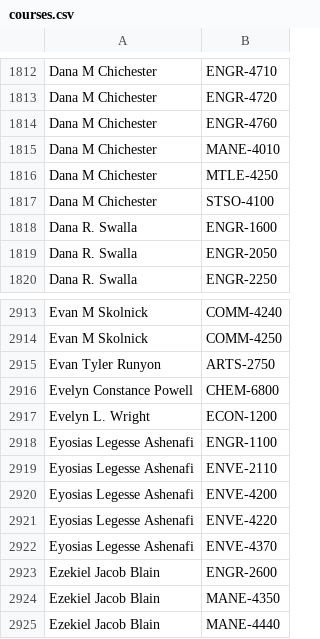
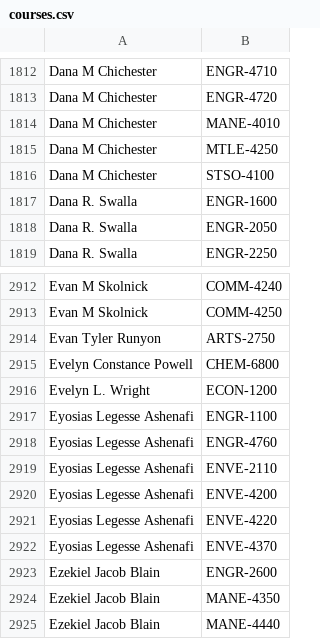
Before and after one commit to quatalog/data, a CSV file: courses.csv, drawn as a sheet; only a part is shown, gaps mark what is left out.

Commit message:
Wed Apr  8 14:01:31 UTC 2026

```diff
--- a/courses.csv
+++ b/courses.csv
@@ -1813,3 +1813,2 @@
 "Dana M Chichester","ENGR-4720"
-"Dana M Chichester","ENGR-4760"
 "Dana M Chichester","MANE-4010"
@@ -2918,2 +2917,3 @@
 "Eyosias Legesse Ashenafi","ENGR-1100"
+"Eyosias Legesse Ashenafi","ENGR-4760"
 "Eyosias Legesse Ashenafi","ENVE-2110"
```
